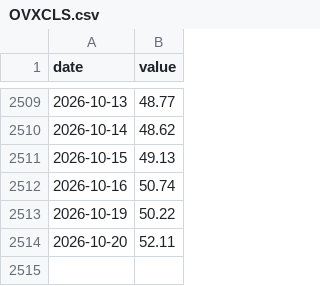
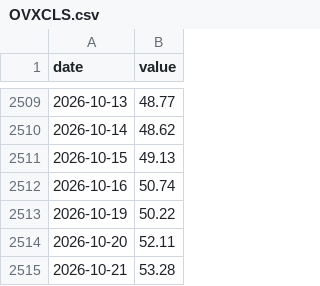
Before and after one commit to adaminileo24-ops/Apollon-, a CSV file: data/history/OVXCLS.csv, drawn as a sheet; only a part is shown, gaps mark what is left out.

```diff
--- a/data/history/OVXCLS.csv
+++ b/data/history/OVXCLS.csv
@@ -2514 +2514,2 @@ date,value
 2026-10-20,52.11
+2026-10-21,53.28
```
Also changed, not shown: data/history/BAMLC0A0CM.csv, data/history/BAMLH0A0HYM2.csv, 21 other files.
